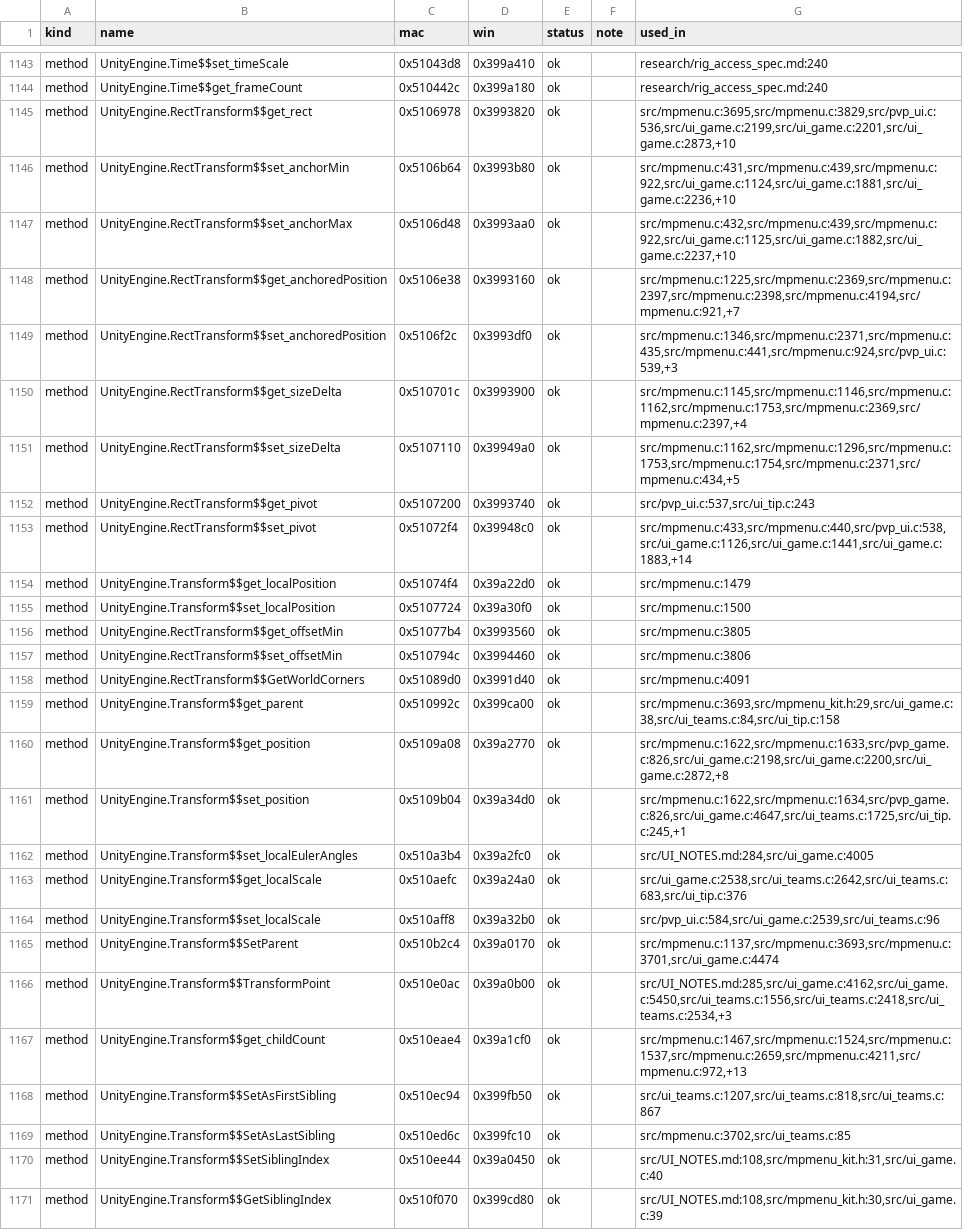
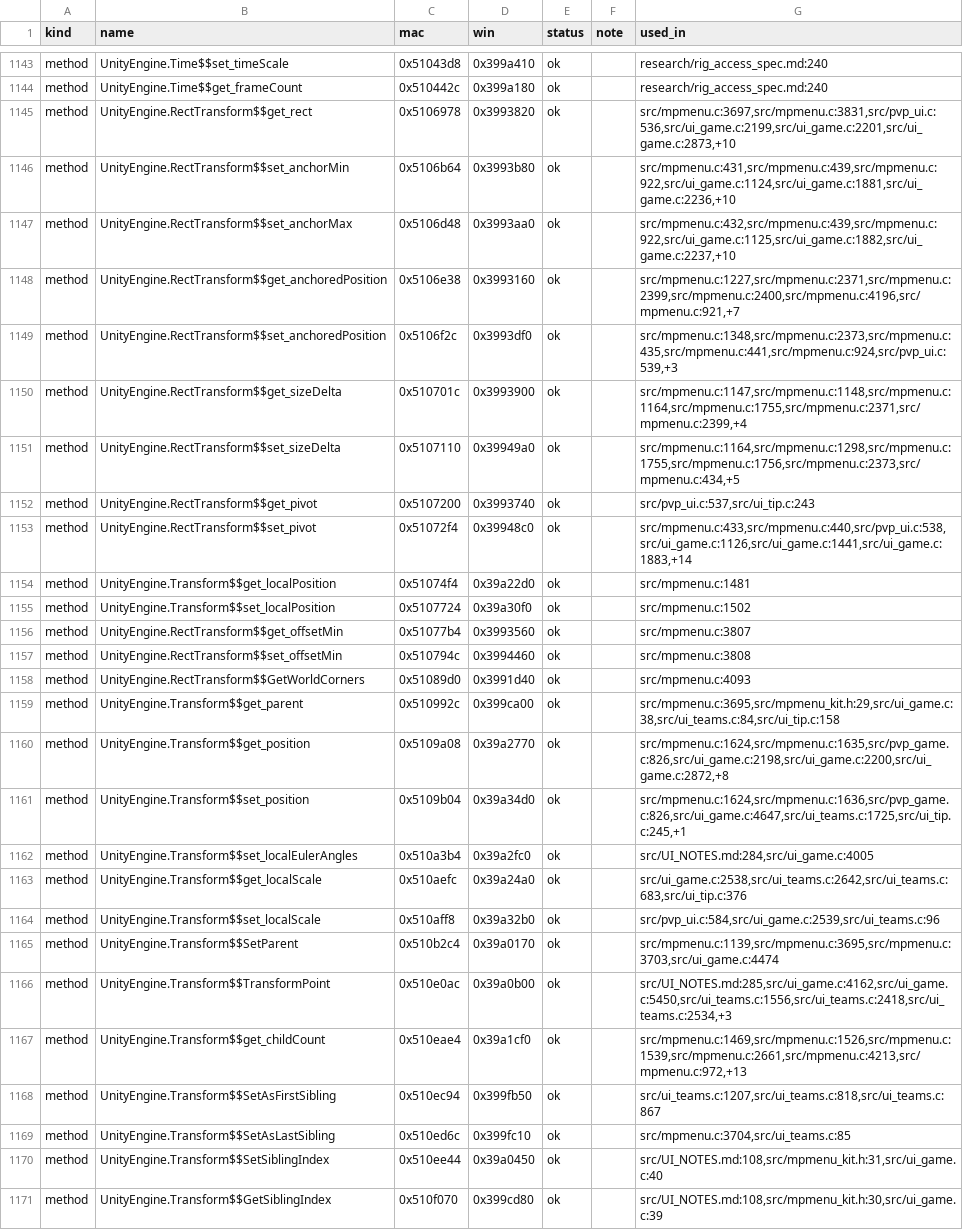
Before and after one commit to AmfiLogos/ds_multiplayer, a TSV file: win/win_map.tsv, drawn as a sheet; only a part is shown, gaps mark what is left out; the diff covers the shown part only; the diff names each change by its address in the sheet, - before the commit and + after, or states it on an @@ line.

Commit message:
win_map.tsv regenerated (line numbers)

```diff
--- a/win/win_map.tsv
+++ b/win/win_map.tsv
-G1145 (used_in): src/mpmenu.c:3695,src/mpmenu.c:3829,src/pvp_ui.c:536,src/ui_game.c:2199,src/ui_game.c:2201,src/ui_game.c:2873,+10
+G1145 (used_in): src/mpmenu.c:3697,src/mpmenu.c:3831,src/pvp_ui.c:536,src/ui_game.c:2199,src/ui_game.c:2201,src/ui_game.c:2873,+10
-G1148 (used_in): src/mpmenu.c:1225,src/mpmenu.c:2369,src/mpmenu.c:2397,src/mpmenu.c:2398,src/mpmenu.c:4194,src/mpmenu.c:921,+7
+G1148 (used_in): src/mpmenu.c:1227,src/mpmenu.c:2371,src/mpmenu.c:2399,src/mpmenu.c:2400,src/mpmenu.c:4196,src/mpmenu.c:921,+7
-G1149 (used_in): src/mpmenu.c:1346,src/mpmenu.c:2371,src/mpmenu.c:435,src/mpmenu.c:441,src/mpmenu.c:924,src/pvp_ui.c:539,+3
+G1149 (used_in): src/mpmenu.c:1348,src/mpmenu.c:2373,src/mpmenu.c:435,src/mpmenu.c:441,src/mpmenu.c:924,src/pvp_ui.c:539,+3
-G1150 (used_in): src/mpmenu.c:1145,src/mpmenu.c:1146,src/mpmenu.c:1162,src/mpmenu.c:1753,src/mpmenu.c:2369,src/mpmenu.c:2397,+4
+G1150 (used_in): src/mpmenu.c:1147,src/mpmenu.c:1148,src/mpmenu.c:1164,src/mpmenu.c:1755,src/mpmenu.c:2371,src/mpmenu.c:2399,+4
-G1151 (used_in): src/mpmenu.c:1162,src/mpmenu.c:1296,src/mpmenu.c:1753,src/mpmenu.c:1754,src/mpmenu.c:2371,src/mpmenu.c:434,+5
+G1151 (used_in): src/mpmenu.c:1164,src/mpmenu.c:1298,src/mpmenu.c:1755,src/mpmenu.c:1756,src/mpmenu.c:2373,src/mpmenu.c:434,+5
-G1154 (used_in): src/mpmenu.c:1479
+G1154 (used_in): src/mpmenu.c:1481
-G1155 (used_in): src/mpmenu.c:1500
+G1155 (used_in): src/mpmenu.c:1502
-G1156 (used_in): src/mpmenu.c:3805
+G1156 (used_in): src/mpmenu.c:3807
-G1157 (used_in): src/mpmenu.c:3806
+G1157 (used_in): src/mpmenu.c:3808
-G1158 (used_in): src/mpmenu.c:4091
+G1158 (used_in): src/mpmenu.c:4093
-G1159 (used_in): src/mpmenu.c:3693,src/mpmenu_kit.h:29,src/ui_game.c:38,src/ui_teams.c:84,src/ui_tip.c:158
+G1159 (used_in): src/mpmenu.c:3695,src/mpmenu_kit.h:29,src/ui_game.c:38,src/ui_teams.c:84,src/ui_tip.c:158
-G1160 (used_in): src/mpmenu.c:1622,src/mpmenu.c:1633,src/pvp_game.c:826,src/ui_game.c:2198,src/ui_game.c:2200,src/ui_game.c:2872,+8
+G1160 (used_in): src/mpmenu.c:1624,src/mpmenu.c:1635,src/pvp_game.c:826,src/ui_game.c:2198,src/ui_game.c:2200,src/ui_game.c:2872,+8
-G1161 (used_in): src/mpmenu.c:1622,src/mpmenu.c:1634,src/pvp_game.c:826,src/ui_game.c:4647,src/ui_teams.c:1725,src/ui_tip.c:245,+1
+G1161 (used_in): src/mpmenu.c:1624,src/mpmenu.c:1636,src/pvp_game.c:826,src/ui_game.c:4647,src/ui_teams.c:1725,src/ui_tip.c:245,+1
-G1165 (used_in): src/mpmenu.c:1137,src/mpmenu.c:3693,src/mpmenu.c:3701,src/ui_game.c:4474
+G1165 (used_in): src/mpmenu.c:1139,src/mpmenu.c:3695,src/mpmenu.c:3703,src/ui_game.c:4474
-G1167 (used_in): src/mpmenu.c:1467,src/mpmenu.c:1524,src/mpmenu.c:1537,src/mpmenu.c:2659,src/mpmenu.c:4211,src/mpmenu.c:972,+13
+G1167 (used_in): src/mpmenu.c:1469,src/mpmenu.c:1526,src/mpmenu.c:1539,src/mpmenu.c:2661,src/mpmenu.c:4213,src/mpmenu.c:972,+13
-G1169 (used_in): src/mpmenu.c:3702,src/ui_teams.c:85
+G1169 (used_in): src/mpmenu.c:3704,src/ui_teams.c:85
```
Also changed, not shown: 89 edited cells elsewhere in this file.
